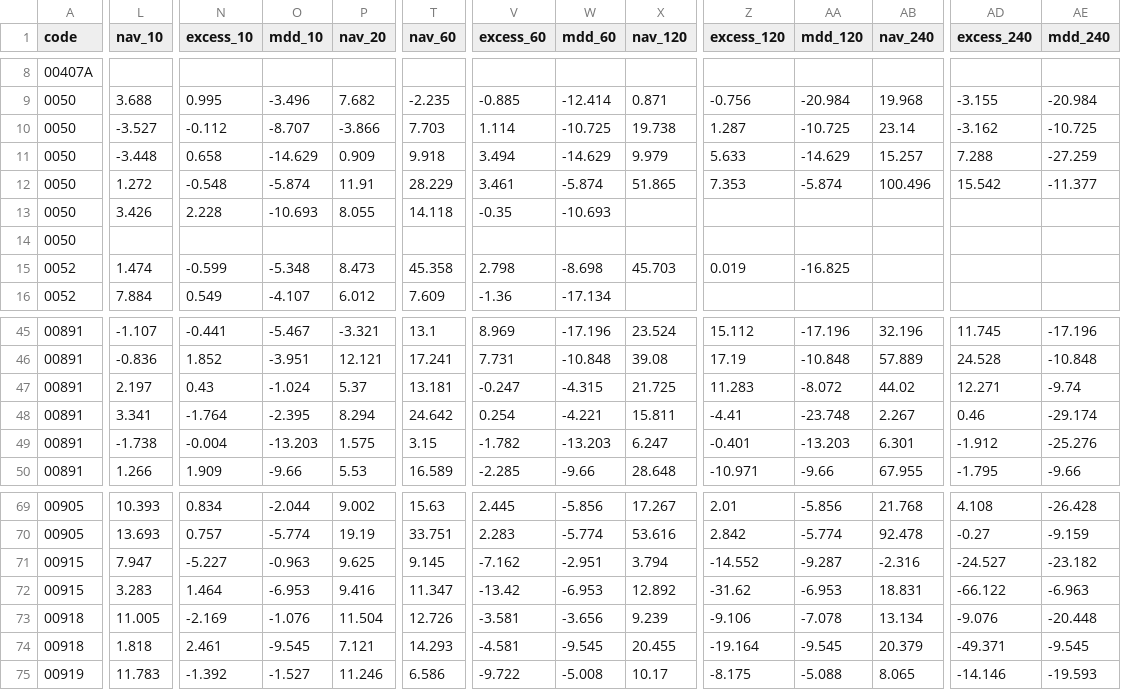
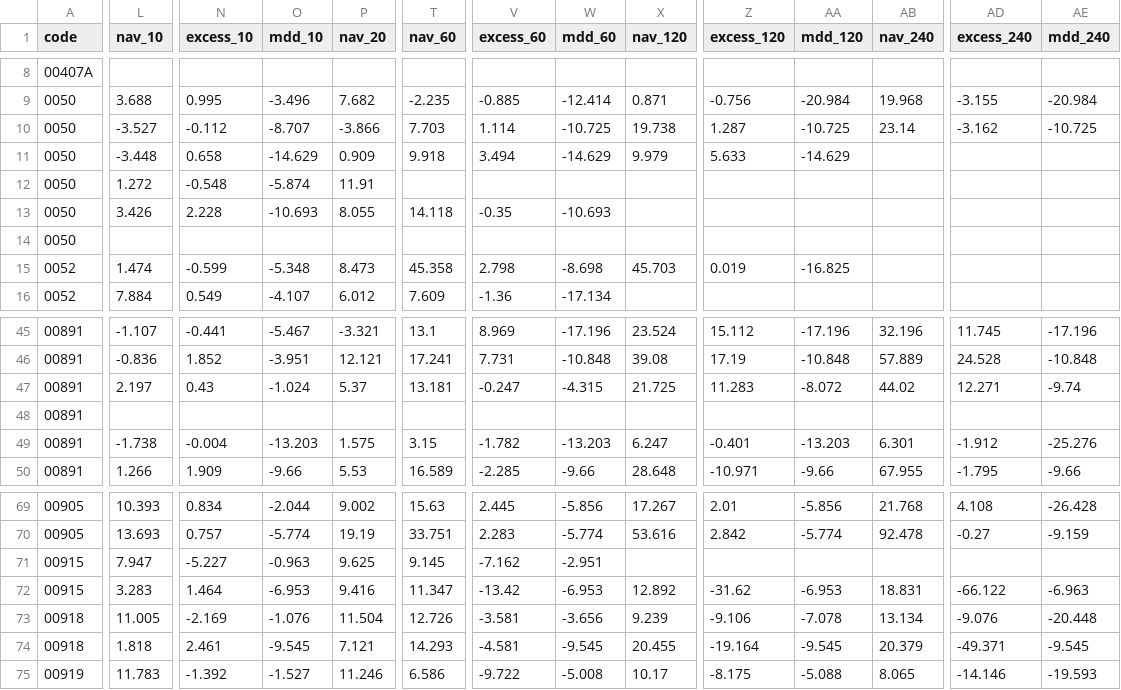
Before and after one commit to jaylooloomi/find-money-flow, a CSV file: research/etf_premium/results/events.csv, drawn as a sheet; only a part is shown, gaps mark what is left out; the diff covers the shown part only; the diff names each change by its address in the sheet, - before the commit and + after, or states it on an @@ line.

```diff
--- a/research/etf_premium/results/events.csv
+++ b/research/etf_premium/results/events.csv
-AB11 (nav_240): 15.257
+AB11 (nav_240): (empty)
-AD11 (excess_240): 7.288
+AD11 (excess_240): (empty)
-AE11 (mdd_240): -27.259
+AE11 (mdd_240): (empty)
-T12 (nav_60): 28.229
+T12 (nav_60): (empty)
-V12 (excess_60): 3.461
+V12 (excess_60): (empty)
-W12 (mdd_60): -5.874
+W12 (mdd_60): (empty)
-X12 (nav_120): 51.865
+X12 (nav_120): (empty)
-Z12 (excess_120): 7.353
+Z12 (excess_120): (empty)
-AA12 (mdd_120): -5.874
+AA12 (mdd_120): (empty)
-AB12 (nav_240): 100.496
+AB12 (nav_240): (empty)
-AD12 (excess_240): 15.542
+AD12 (excess_240): (empty)
-AE12 (mdd_240): -11.377
+AE12 (mdd_240): (empty)
-L48 (nav_10): 3.341
+L48 (nav_10): (empty)
-N48 (excess_10): -1.764
+N48 (excess_10): (empty)
-O48 (mdd_10): -2.395
+O48 (mdd_10): (empty)
-P48 (nav_20): 8.294
+P48 (nav_20): (empty)
-T48 (nav_60): 24.642
+T48 (nav_60): (empty)
-V48 (excess_60): 0.254
+V48 (excess_60): (empty)
-W48 (mdd_60): -4.221
+W48 (mdd_60): (empty)
-X48 (nav_120): 15.811
+X48 (nav_120): (empty)
-Z48 (excess_120): -4.41
+Z48 (excess_120): (empty)
-AA48 (mdd_120): -23.748
+AA48 (mdd_120): (empty)
-AB48 (nav_240): 2.267
+AB48 (nav_240): (empty)
-AD48 (excess_240): 0.46
+AD48 (excess_240): (empty)
-AE48 (mdd_240): -29.174
+AE48 (mdd_240): (empty)
-X71 (nav_120): 3.794
+X71 (nav_120): (empty)
-Z71 (excess_120): -14.552
+Z71 (excess_120): (empty)
-AA71 (mdd_120): -9.287
+AA71 (mdd_120): (empty)
-AB71 (nav_240): -2.316
+AB71 (nav_240): (empty)
-AD71 (excess_240): -24.527
+AD71 (excess_240): (empty)
-AE71 (mdd_240): -23.182
+AE71 (mdd_240): (empty)
```
Also changed, not shown: 2 edited cells elsewhere in this file, research/etf_premium/results/main_table.csv, research/etf_premium/results/tests.csv, 15 other files.
